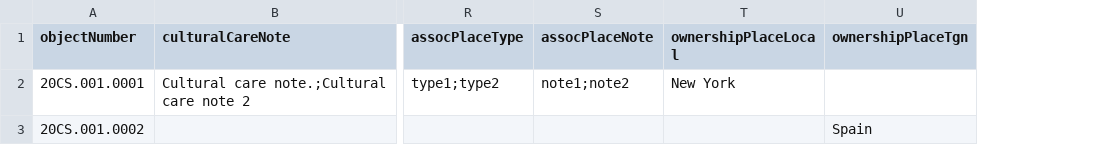
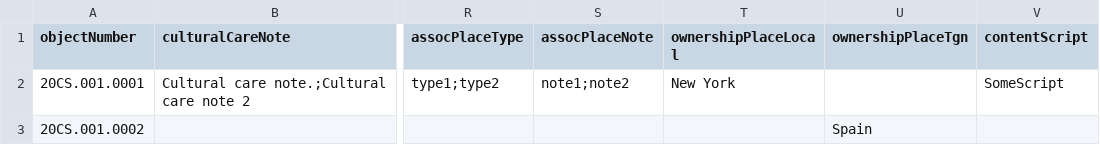
Before and after one commit to lyrasis/cspace-converter, a CSV file: data/lhmc/collectionobject_partial.csv, drawn as a sheet; only a part is shown, gaps mark what is left out; the diff names each change by its address in the sheet, - before the commit and + after, or states it on an @@ line.

Commit message:
finish lhmc collectionobject

```diff
--- a/data/lhmc/collectionobject_partial.csv
+++ b/data/lhmc/collectionobject_partial.csv
+column V (contentScript), row 2: SomeScript
```
Also changed, not shown: 7 other files.
